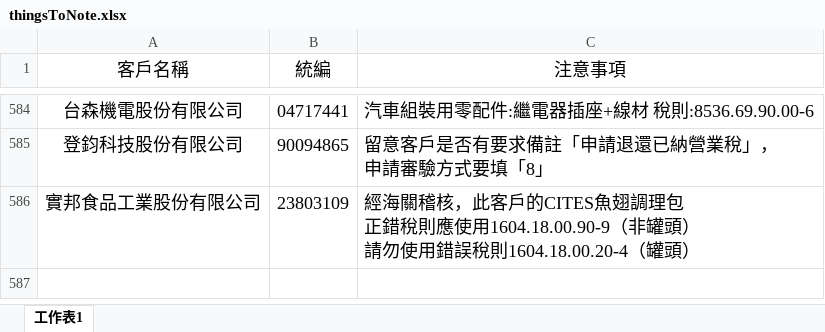
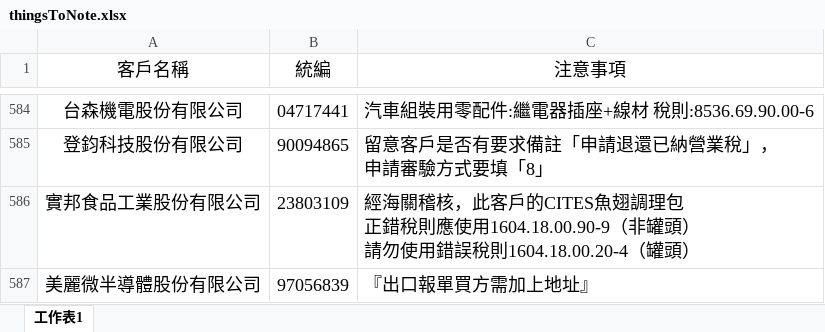
Before and after one commit to liyijung/declaration, an Excel workbook: Export_format/thingsToNote.xlsx, sheet 工作表1, drawn as a sheet; only a part is shown, gaps mark what is left out; values as stored, in another font and other column widths than the file's, no borders; conditional formats not drawn; the diff names each change by its address in the sheet, - before the commit and + after, or states it on an @@ line.

Commit message:
Add files via upload

```diff
--- a/Export_format/thingsToNote.xlsx (sheet 工作表1)
+++ b/Export_format/thingsToNote.xlsx (sheet 工作表1)
+row 587: 美麗微半導體股份有限公司 | 97056839 | 『出口報單買方需加上地址』
```
